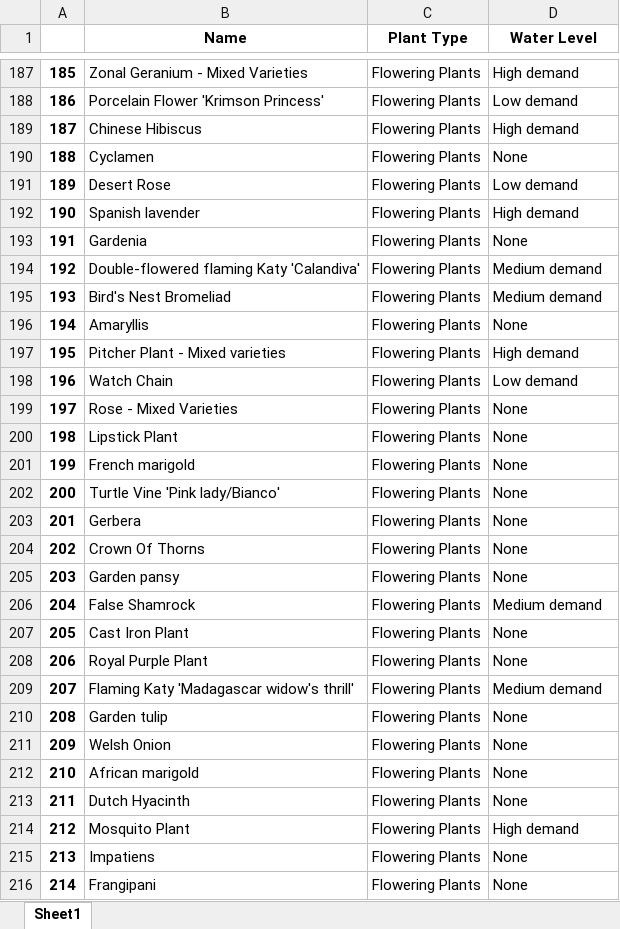
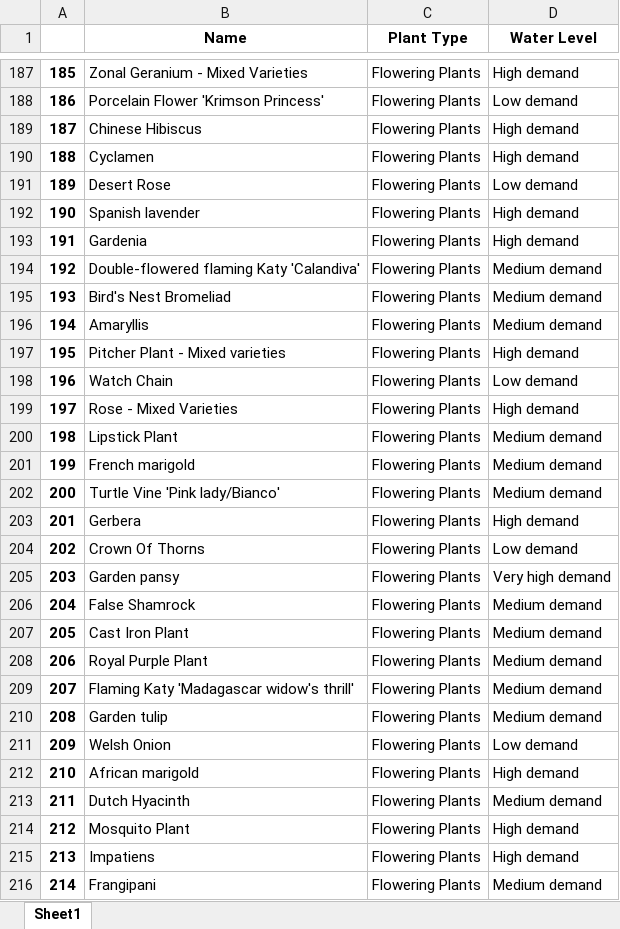
Before and after one commit to jamieboss/automatic_plant_watering, an Excel workbook: plant_types_and_water.xlsx, sheet Sheet1, drawn as a sheet; only a part is shown, gaps mark what is left out; values as stored, in another font and other column widths than the file's, no borders; the diff covers the shown part only; the diff names each change by its address in the sheet, - before the commit and + after, or states it on an @@ line.

```diff
--- a/plant_types_and_water.xlsx (sheet Sheet1)
+++ b/plant_types_and_water.xlsx (sheet Sheet1)
-D190 (Water Level): None
+D190 (Water Level): High demand
-D193 (Water Level): None
+D193 (Water Level): High demand
-D196 (Water Level): None
+D196 (Water Level): Medium demand
-D199 (Water Level): None
+D199 (Water Level): High demand
-D200:D202 (Water Level): None
+D200:D202 (Water Level): Medium demand
-D203 (Water Level): None
+D203 (Water Level): High demand
-D204 (Water Level): None
+D204 (Water Level): Low demand
-D205 (Water Level): None
+D205 (Water Level): Very high demand
-D207:D208 (Water Level): None
+D207:D208 (Water Level): Medium demand
-D210 (Water Level): None
+D210 (Water Level): Medium demand
-D211 (Water Level): None
+D211 (Water Level): Low demand
-D212 (Water Level): None
+D212 (Water Level): High demand
-D213 (Water Level): None
+D213 (Water Level): Medium demand
-D215 (Water Level): None
+D215 (Water Level): High demand
-D216 (Water Level): None
+D216 (Water Level): Medium demand
```
Also changed, not shown: 31 edited cells elsewhere in this sheet.
